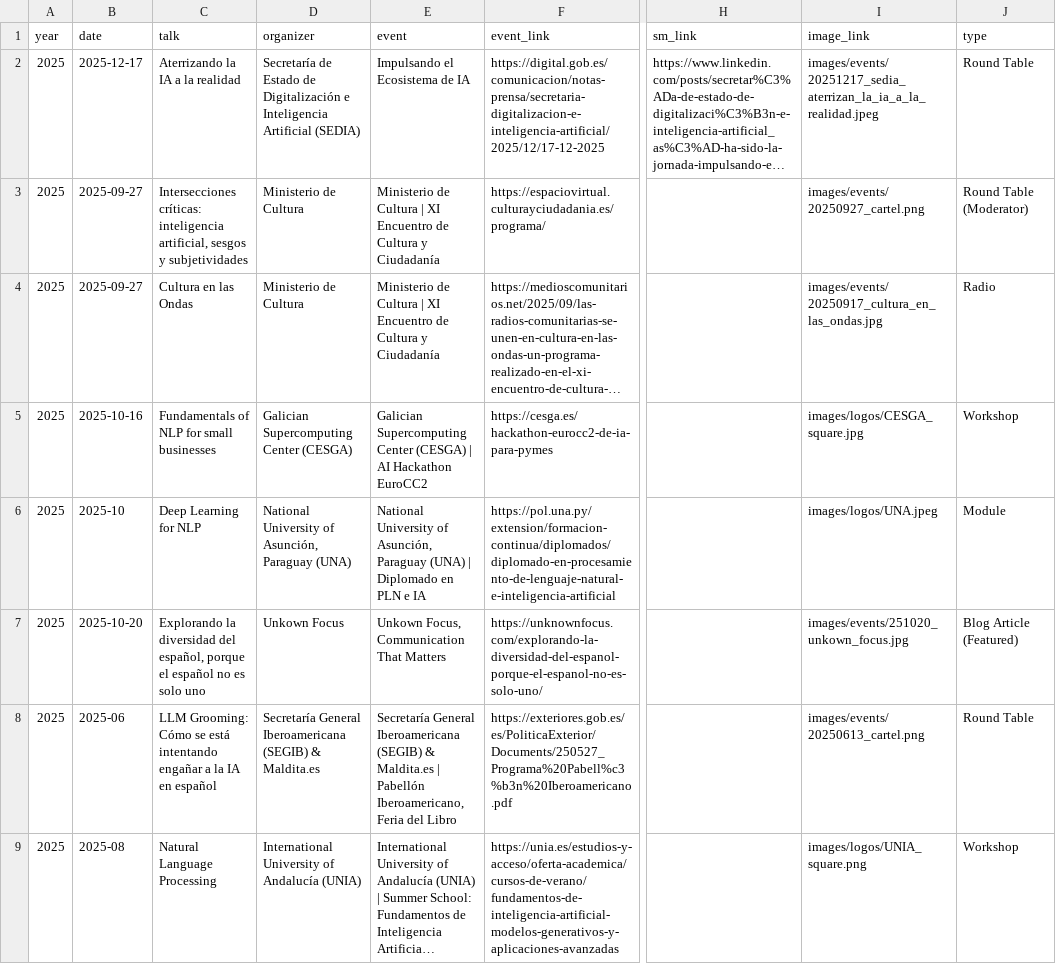
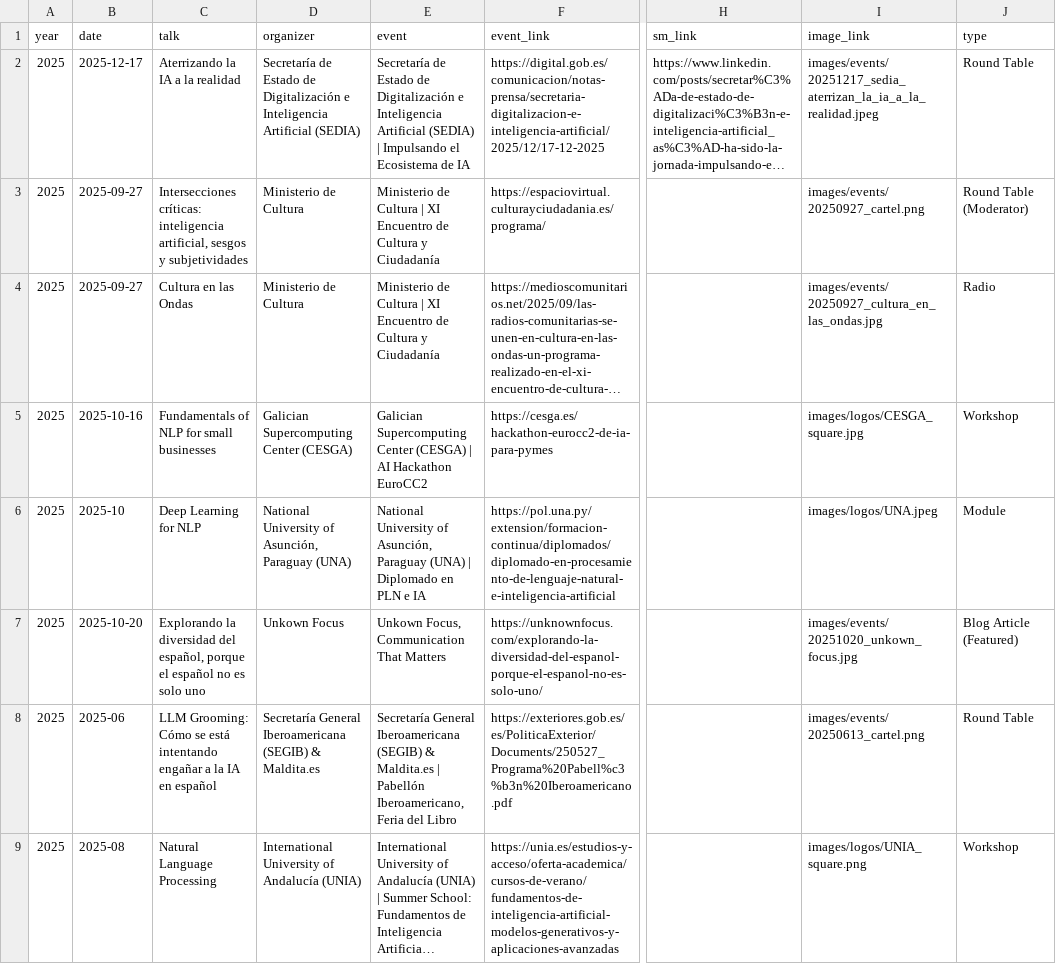
Before and after one commit to mariagrandury/mariagrandury.github.io, a CSV file: public/data/events.csv, drawn as a sheet; only a part is shown, gaps mark what is left out; long unchanged cells end in …; the diff names each change by its address in the sheet, - before the commit and + after, or states it on an @@ line.

```diff
--- a/public/data/events.csv
+++ b/public/data/events.csv
-E2 (event): Impulsando el…
+E2 (event): Secretaría de Estado de Digitalización e Inteligencia Artificial (SEDIA) | Impulsando el…
-I4 (image_link): images/events/20250917_cultura_en_las_ondas.jpg
+I4 (image_link): images/events/20250927_cultura_en_las_ondas.jpg
-I7 (image_link): images/events/251020_unkown_focus.jpg
+I7 (image_link): images/events/20251020_unkown_focus.jpg
```
Also changed, not shown: 5 other files.
